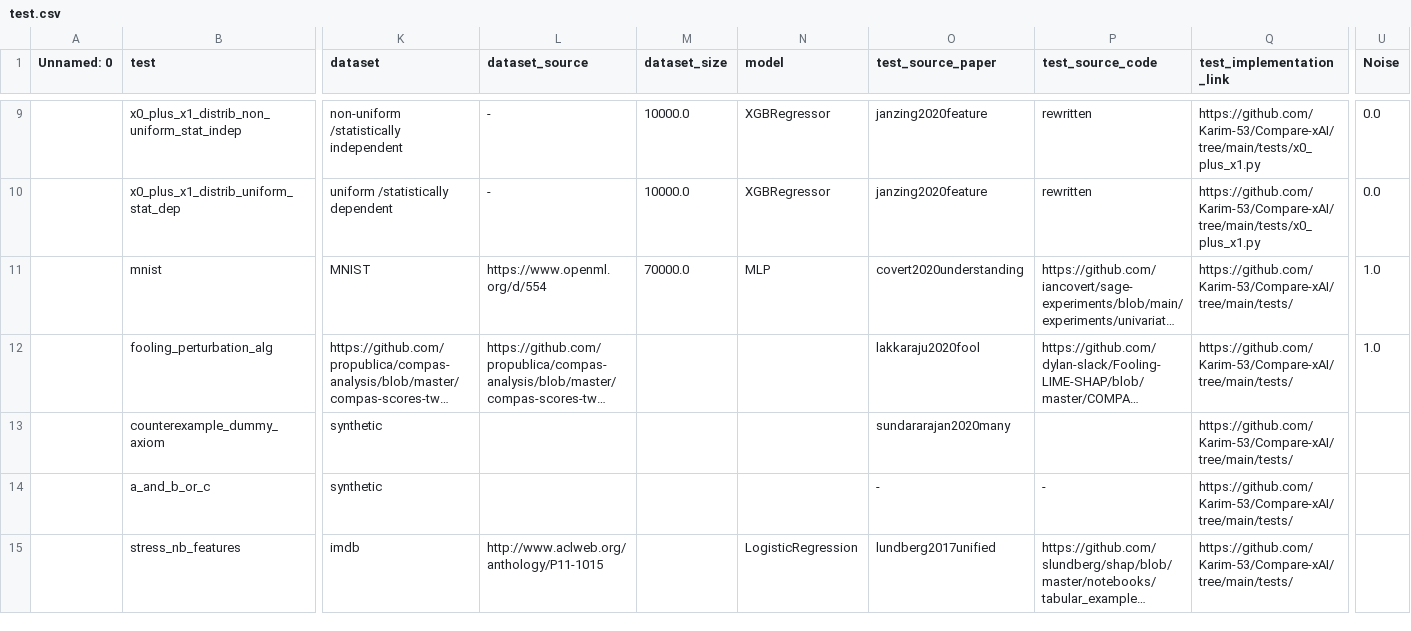
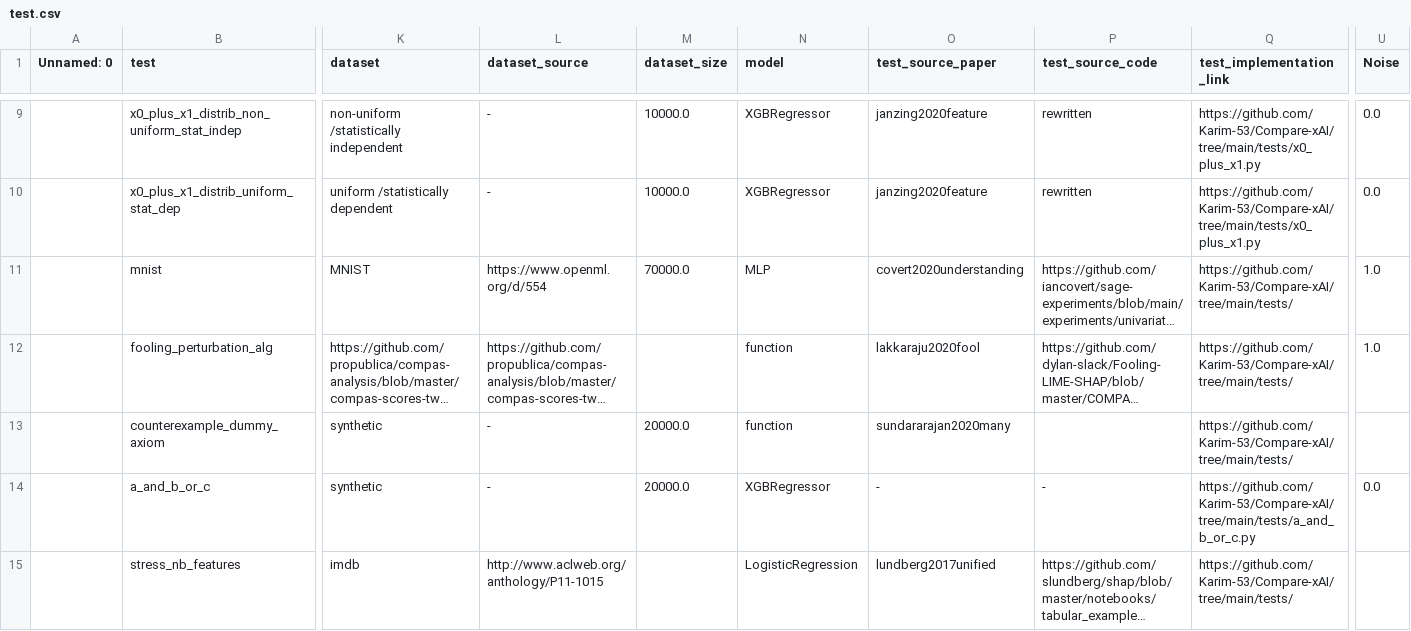
Before and after one commit to Karim-53/Compare-xAI, a CSV file: data/03_experiment_output_aggregated/test.csv, drawn as a sheet; only a part is shown, gaps mark what is left out; long unchanged cells end in …; the diff names each change by its address in the sheet, - before the commit and + after, or states it on an @@ line.

Commit message:
Update test.csv

```diff
--- a/data/03_experiment_output_aggregated/test.csv
+++ b/data/03_experiment_output_aggregated/test.csv
-N12:N13 (model): (empty)
+N12:N13 (model): function
-L13:L14 (dataset_source): (empty)
+L13:L14 (dataset_source): -
-M13:M14 (dataset_size): (empty)
+M13:M14 (dataset_size): 20000.0
-N14 (model): (empty)
+N14 (model): XGBRegressor
-Q14 (test_implementation_link): https://github.com/Karim-53/Compare-xAI/tree/main/tests/
+Q14 (test_implementation_link): https://github.com/Karim-53/Compare-xAI/tree/main/tests/a_and_b_or_c.py
-U14 (Noise): (empty)
+U14 (Noise): 0.0
```
